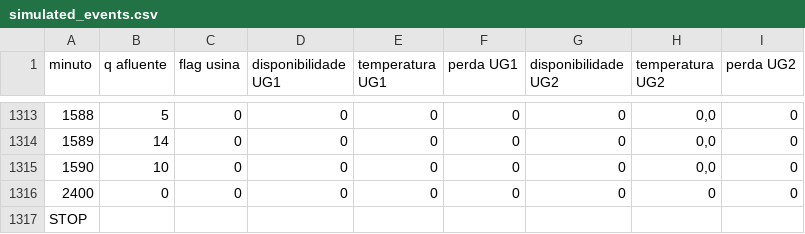
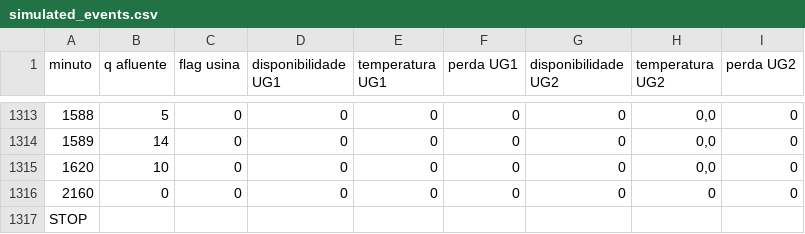
Before and after one commit to DiegoBasgal/MOA, a CSV file: MOA_tester/simulated_events.csv, drawn as a sheet; only a part is shown, gaps mark what is left out.

Commit message:
Rounded simulation end time

```diff
--- a/MOA_tester/simulated_events.csv
+++ b/MOA_tester/simulated_events.csv
@@ -1314,4 +1314,4 @@
 1589;14;0;0;0;0;0;0,0;0
-1590;10;0;0;0;0;0;0,0;0
-2400;0;0;0;0;0;0;0;0
+1620;10;0;0;0;0;0;0,0;0
+2160;0;0;0;0;0;0;0;0
 STOP
```
